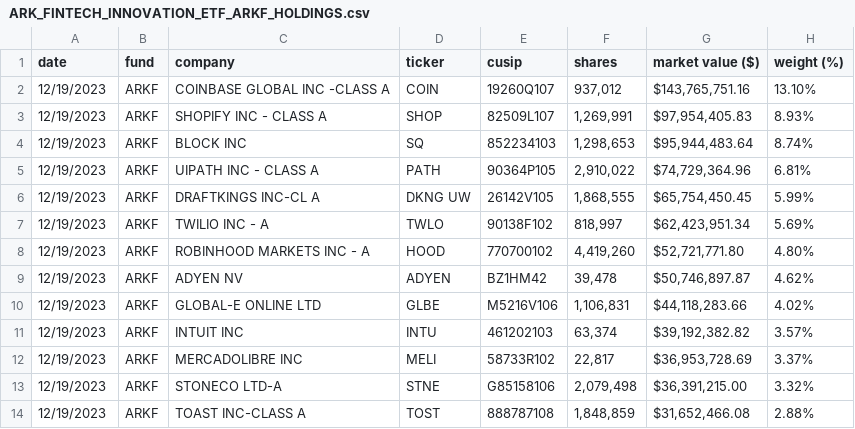
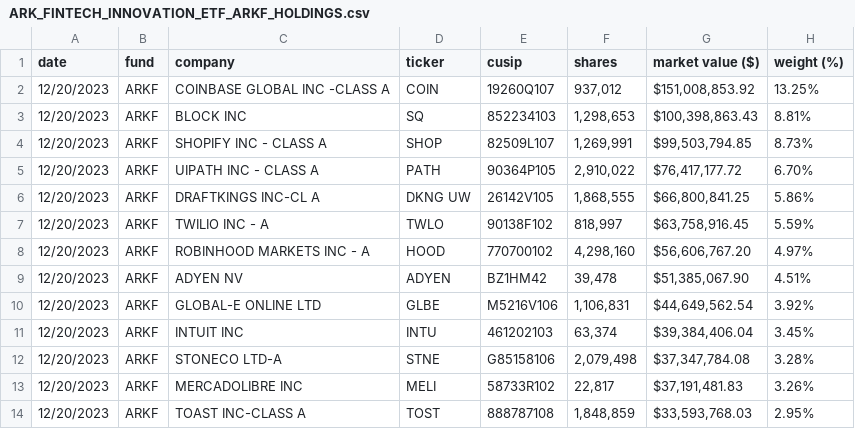
Before and after one commit to tigger0jk/ark-invest-scraper, a CSV file: holdings/ARK_FINTECH_INNOVATION_ETF_ARKF_HOLDINGS.csv, drawn as a sheet; only a part is shown; the diff covers the shown part only.

```diff
--- a/holdings/ARK_FINTECH_INNOVATION_ETF_ARKF_HOLDINGS.csv
+++ b/holdings/ARK_FINTECH_INNOVATION_ETF_ARKF_HOLDINGS.csv
@@ -1,14 +1,14 @@
 date,fund,company,ticker,cusip,shares,market  value  ($),weight  (%)
-12/19/2023,ARKF,COINBASE  GLOBAL  INC  -CLASS  A,COIN,19260Q107,"937,012","$143,765,751.16",13.10%
-12/19/2023,ARKF,SHOPIFY  INC  -  CLASS  A,SHOP,82509L107,"1,269,991","$97,954,405.83",8.93%
-12/19/2023,ARKF,BLOCK  INC,SQ,852234103,"1,298,653","$95,944,483.64",8.74%
-12/19/2023,ARKF,UIPATH  INC  -  CLASS  A,PATH,90364P105,"2,910,022","$74,729,364.96",6.81%
-12/19/2023,ARKF,DRAFTKINGS  INC-CL  A,DKNG  UW,26142V105,"1,868,555","$65,754,450.45",5.99%
-12/19/2023,ARKF,TWILIO  INC  -  A,TWLO,90138F102,"818,997","$62,423,951.34",5.69%
-12/19/2023,ARKF,ROBINHOOD  MARKETS  INC  -  A,HOOD,770700102,"4,419,260","$52,721,771.80",4.80%
-12/19/2023,ARKF,ADYEN  NV,ADYEN,BZ1HM42,"39,478","$50,746,897.87",4.62%
-12/19/2023,ARKF,GLOBAL-E  ONLINE  LTD,GLBE,M5216V106,"1,106,831","$44,118,283.66",4.02%
-12/19/2023,ARKF,INTUIT  INC,INTU,461202103,"63,374","$39,192,382.82",3.57%
-12/19/2023,ARKF,MERCADOLIBRE  INC,MELI,58733R102,"22,817","$36,953,728.69",3.37%
-12/19/2023,ARKF,STONECO  LTD-A,STNE,G85158106,"2,079,498","$36,391,215.00",3.32%
-12/19/2023,ARKF,TOAST  INC-CLASS  A,TOST,888787108,"1,848,859","$31,652,466.08",2.88%
+12/20/2023,ARKF,COINBASE  GLOBAL  INC  -CLASS  A,COIN,19260Q107,"937,012","$151,008,853.92",13.25%
+12/20/2023,ARKF,BLOCK  INC,SQ,852234103,"1,298,653","$100,398,863.43",8.81%
+12/20/2023,ARKF,SHOPIFY  INC  -  CLASS  A,SHOP,82509L107,"1,269,991","$99,503,794.85",8.73%
+12/20/2023,ARKF,UIPATH  INC  -  CLASS  A,PATH,90364P105,"2,910,022","$76,417,177.72",6.70%
+12/20/2023,ARKF,DRAFTKINGS  INC-CL  A,DKNG  UW,26142V105,"1,868,555","$66,800,841.25",5.86%
+12/20/2023,ARKF,TWILIO  INC  -  A,TWLO,90138F102,"818,997","$63,758,916.45",5.59%
+12/20/2023,ARKF,ROBINHOOD  MARKETS  INC  -  A,HOOD,770700102,"4,298,160","$56,606,767.20",4.97%
+12/20/2023,ARKF,ADYEN  NV,ADYEN,BZ1HM42,"39,478","$51,385,067.90",4.51%
+12/20/2023,ARKF,GLOBAL-E  ONLINE  LTD,GLBE,M5216V106,"1,106,831","$44,649,562.54",3.92%
+12/20/2023,ARKF,INTUIT  INC,INTU,461202103,"63,374","$39,384,406.04",3.45%
+12/20/2023,ARKF,STONECO  LTD-A,STNE,G85158106,"2,079,498","$37,347,784.08",3.28%
+12/20/2023,ARKF,MERCADOLIBRE  INC,MELI,58733R102,"22,817","$37,191,481.83",3.26%
+12/20/2023,ARKF,TOAST  INC-CLASS  A,TOST,888787108,"1,848,859","$33,593,768.03",2.95%
```
Also changed, not shown: 1 added row, 1 removed row and 47 edited cells elsewhere in this file, holdings/ARK_AUTONOMOUS_TECH._&_ROBOTICS_ETF_ARKQ_HOLDINGS.csv, holdings/ARK_GENOMIC_REVOLUTION_ETF_ARKG_HOLDINGS.csv, 6 other files.
